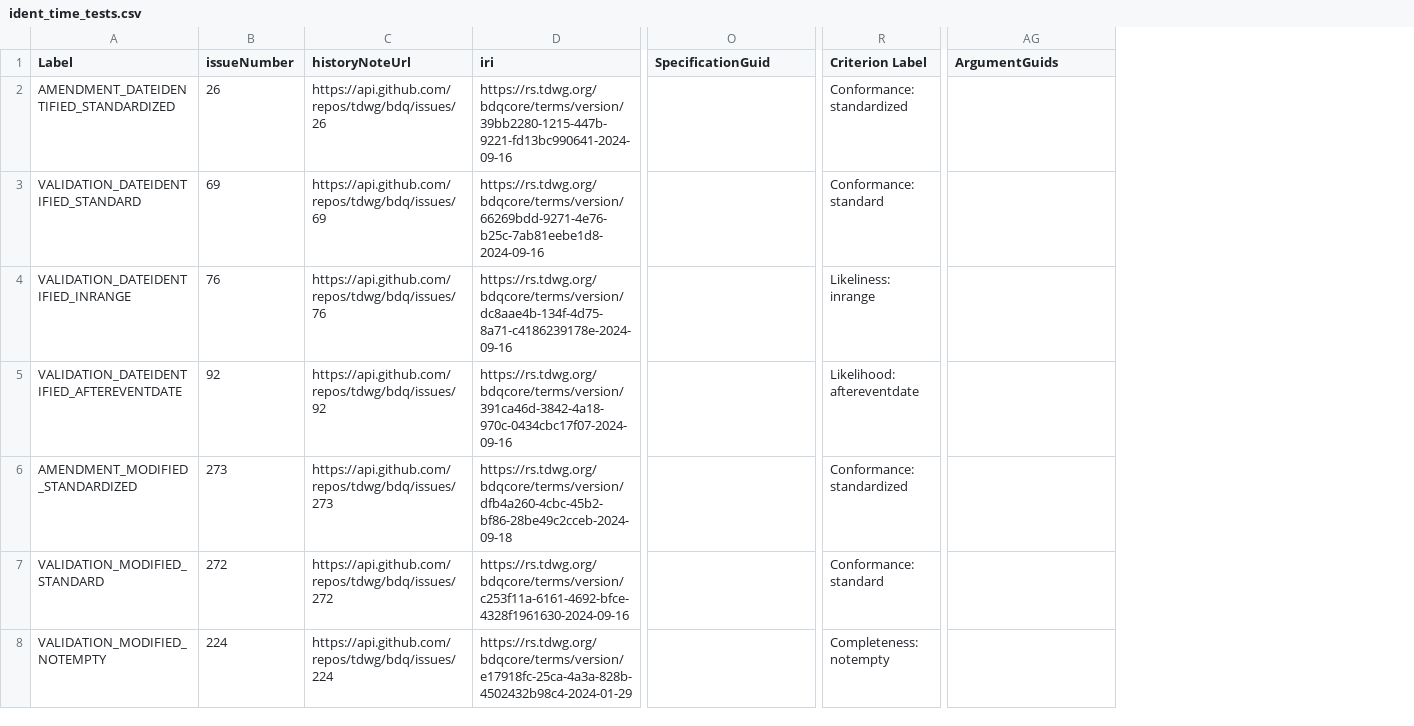
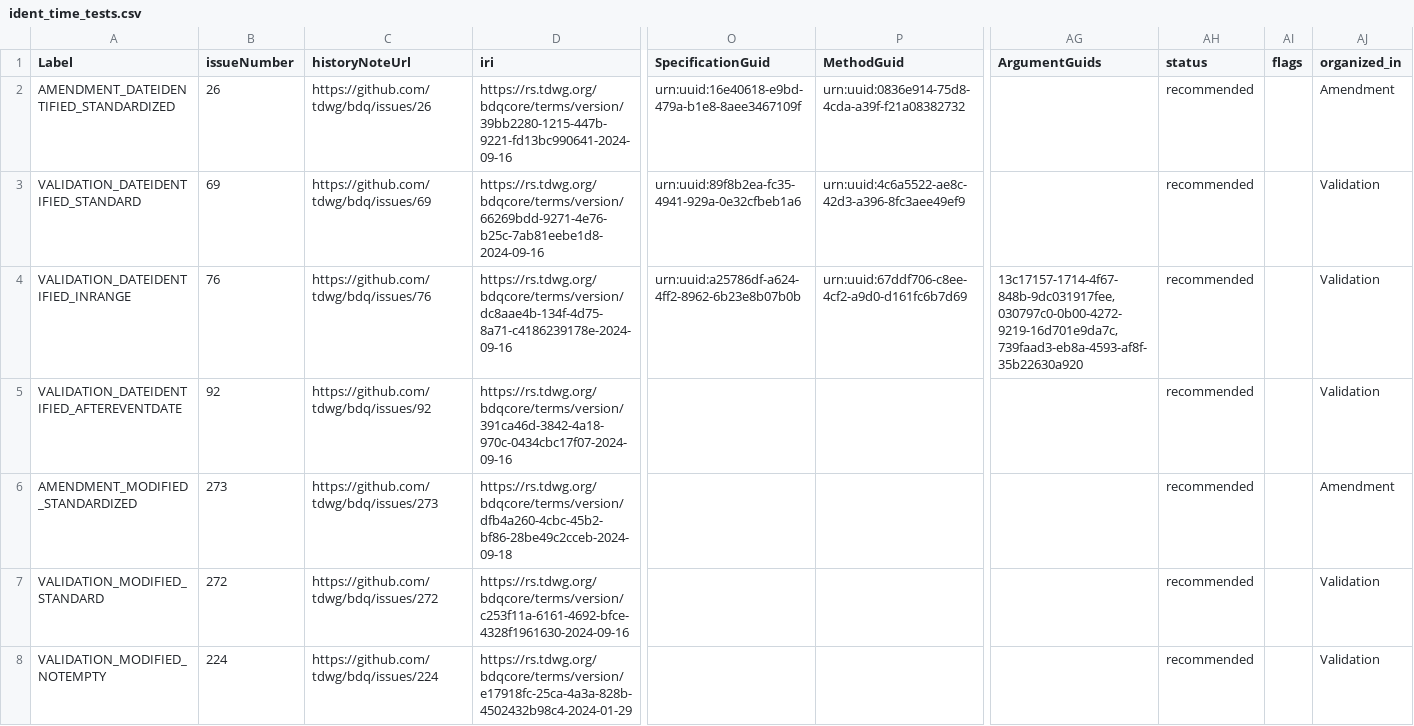
Before and after one commit to FilteredPush/event_date_qc, a CSV file: generation/ident_time_tests.csv, drawn as a sheet; only a part is shown, gaps mark what is left out; removed rows and columns are numbered as before the commit, all else as after; the diff names each change by its address in the sheet, - before the commit and + after, or states it on an @@ line.

```diff
--- a/generation/ident_time_tests.csv
+++ b/generation/ident_time_tests.csv
+column P (MethodGuid), rows 2-4: urn:uuid:0836e914-75d8-4cda-a39f-f21a08382732 | urn:uuid:4c6a5522-ae8c-42d3-a396-8fc3aee49ef9 | urn:uuid:67ddf706-c8ee-4cf2-a9d0-d161fc6b7d69
-column R (Criterion Label), rows 2-8: Conformance: standardized | Conformance: standard | Likeliness: inrange | Likelihood: aftereventdate | Conformance: standardized | Conformance: standard | Completeness: notempty
+column AH (status), rows 2-8: all recommended
+column AI (flags), empty
+column AJ (organized_in), rows 2-8: Amendment | Validation | Validation | Validation | Amendment | Validation | Validation
-C2 (historyNoteUrl): https://api.github.com/repos/tdwg/bdq/issues/26
+C2 (historyNoteUrl): https://github.com/tdwg/bdq/issues/26
-O2 (SpecificationGuid): (empty)
+O2 (SpecificationGuid): urn:uuid:16e40618-e9bd-479a-b1e8-8aee3467109f
-C3 (historyNoteUrl): https://api.github.com/repos/tdwg/bdq/issues/69
+C3 (historyNoteUrl): https://github.com/tdwg/bdq/issues/69
-O3 (SpecificationGuid): (empty)
+O3 (SpecificationGuid): urn:uuid:89f8b2ea-fc35-4941-929a-0e32cfbeb1a6
-C4 (historyNoteUrl): https://api.github.com/repos/tdwg/bdq/issues/76
+C4 (historyNoteUrl): https://github.com/tdwg/bdq/issues/76
-O4 (SpecificationGuid): (empty)
+O4 (SpecificationGuid): urn:uuid:a25786df-a624-4ff2-8962-6b23e8b07b0b
-AG4 (ArgumentGuids): (empty)
+AG4 (ArgumentGuids): 13c17157-1714-4f67-848b-9dc031917fee,030797c0-0b00-4272-9219-16d701e9da7c,739faad3-eb8a-4593-af8f-35b22630a920
-C5 (historyNoteUrl): https://api.github.com/repos/tdwg/bdq/issues/92
+C5 (historyNoteUrl): https://github.com/tdwg/bdq/issues/92
-C6 (historyNoteUrl): https://api.github.com/repos/tdwg/bdq/issues/273
+C6 (historyNoteUrl): https://github.com/tdwg/bdq/issues/273
-C7 (historyNoteUrl): https://api.github.com/repos/tdwg/bdq/issues/272
+C7 (historyNoteUrl): https://github.com/tdwg/bdq/issues/272
-C8 (historyNoteUrl): https://api.github.com/repos/tdwg/bdq/issues/224
+C8 (historyNoteUrl): https://github.com/tdwg/bdq/issues/224
```
Also changed, not shown: generation/time_tests.csv, 2 other files.
